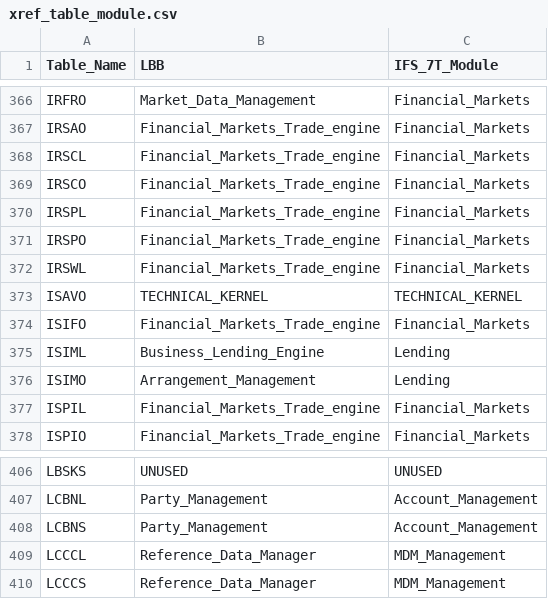
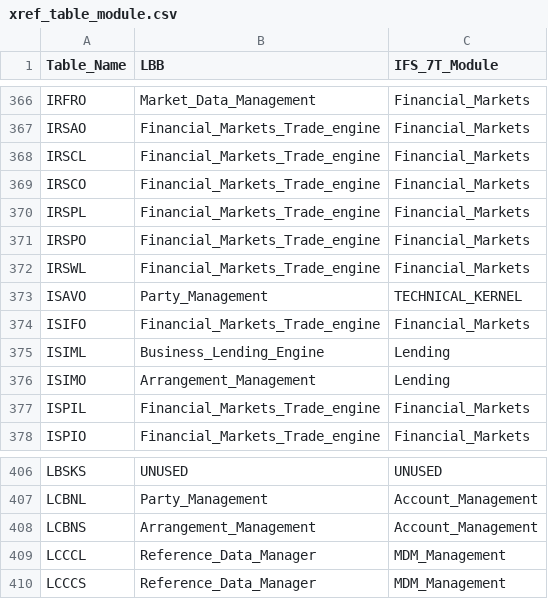
Before and after one commit to dcavey/Clustering, a CSV file: FindClusters/src/resources/xref_table_module.csv, drawn as a sheet; only a part is shown, gaps mark what is left out; the diff covers the shown part only.

```diff
--- a/FindClusters/src/resources/xref_table_module.csv
+++ b/FindClusters/src/resources/xref_table_module.csv
@@ -372,3 +372,3 @@ IRSPO;Financial_Markets_Trade_engine;Financial_Markets
 IRSWL;Financial_Markets_Trade_engine;Financial_Markets
-ISAVO;TECHNICAL_KERNEL;TECHNICAL_KERNEL
+ISAVO;Party_Management;TECHNICAL_KERNEL
 ISIFO;Financial_Markets_Trade_engine;Financial_Markets
@@ -407,3 +407,3 @@ LBSKS;UNUSED;UNUSED
 LCBNL;Party_Management;Account_Management
-LCBNS;Party_Management;Account_Management
+LCBNS;Arrangement_Management;Account_Management
 LCCCL;Reference_Data_Manager;MDM_Management
```
Also changed, not shown: 11 edited cells elsewhere in this file, FindClusters/src/resources/list_lbb_modules.csv, 5 other files.
